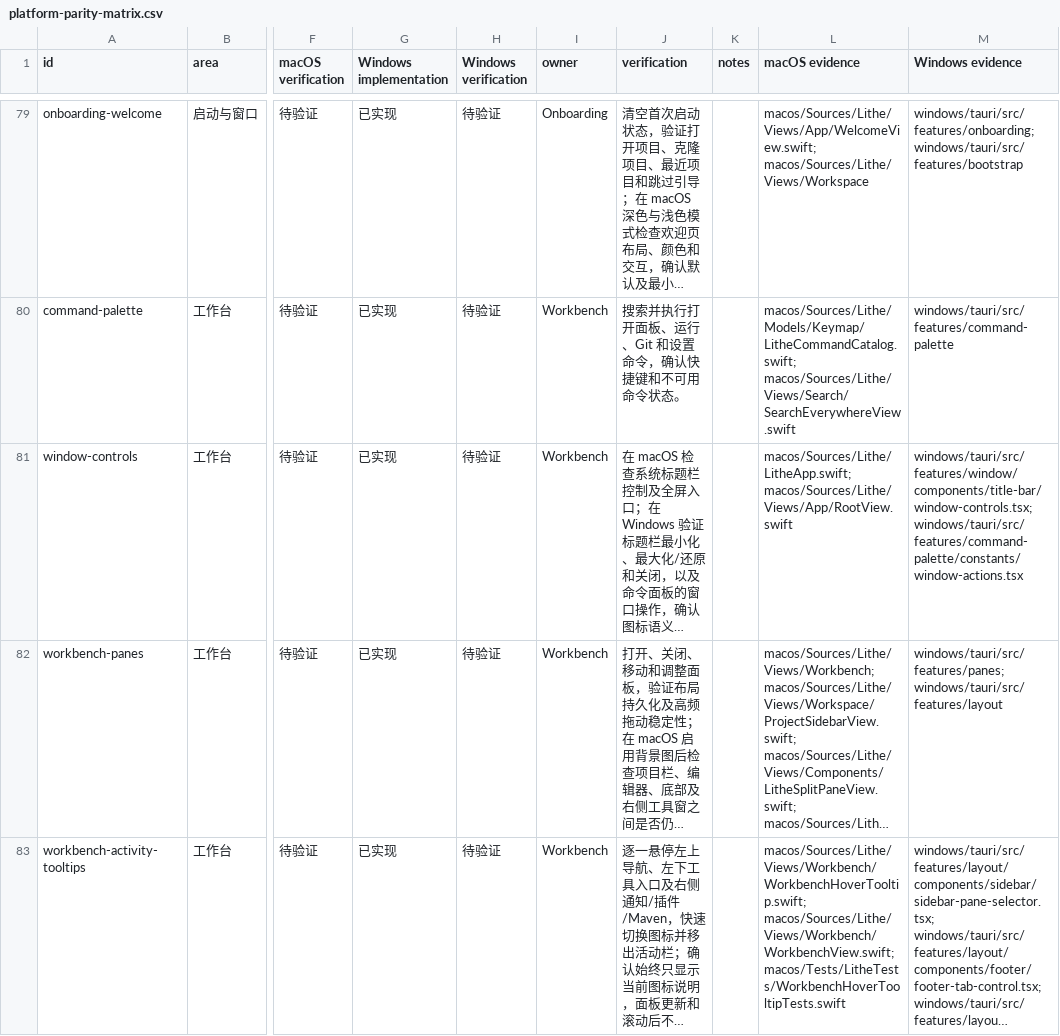
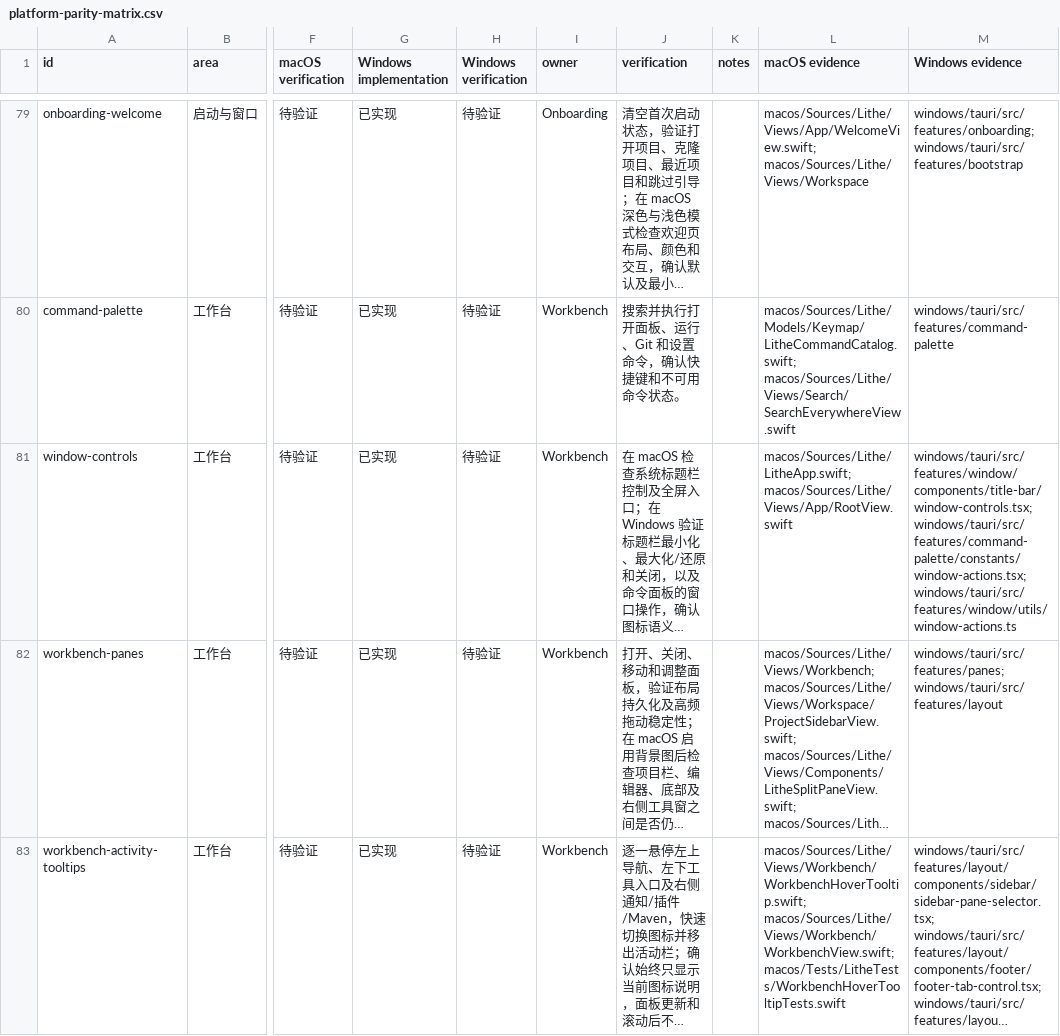
Before and after one commit to 1lck/Lithe-IDEA, a CSV file: docs/development/platform-parity-matrix.csv, drawn as a sheet; only a part is shown, gaps mark what is left out; long unchanged cells end in …; the diff names each change by its address in the sheet, - before the commit and + after, or states it on an @@ line.

Commit message:
fix(windows): wire command palette window actions

```diff
--- a/docs/development/platform-parity-matrix.csv
+++ b/docs/development/platform-parity-matrix.csv
-M81 (Windows evidence): windows/tauri/src/features/window/components/title-bar/window-controls.tsx; windows/tauri/src/features/command-palette/constants/window-actions.tsx
+M81 (Windows evidence): windows/tauri/src/features/window/components/title-bar/window-controls.tsx; windows/tauri/src/features/command-palette/constants/window-actions.tsx; windows/tauri/src/features/window/utils/window-actions.ts
```
Also changed, not shown: 9 other files.
